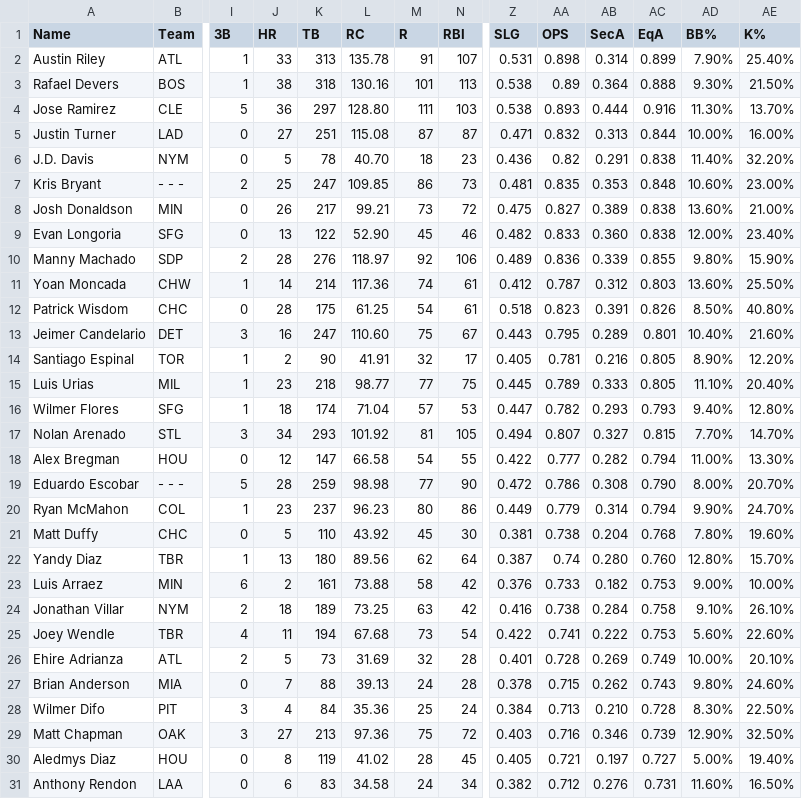
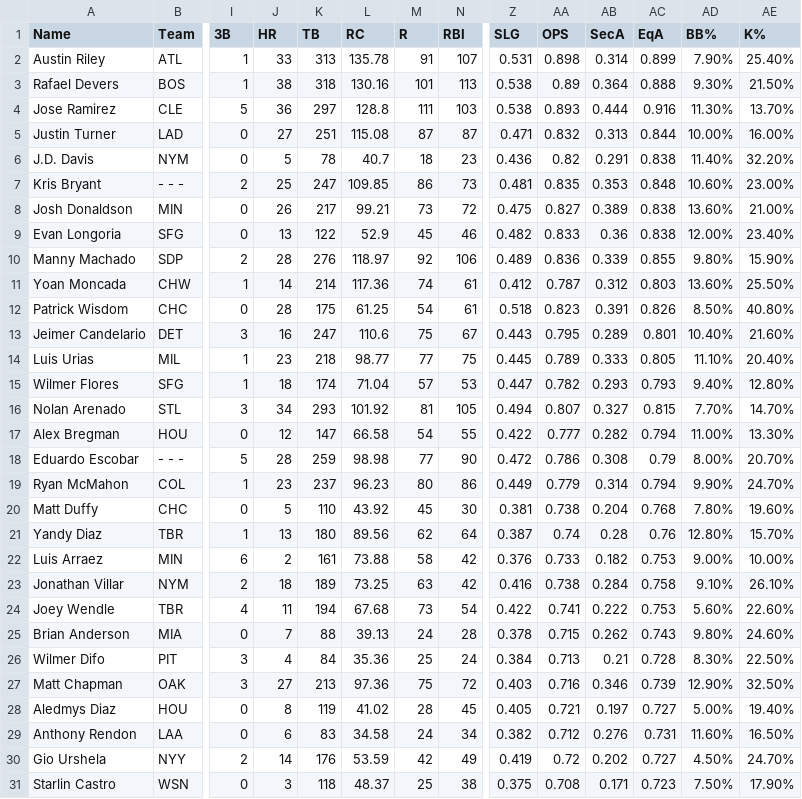
Before and after one commit to MJR-24/MLB-2021-Stat-Analysis, a CSV file: Baseball-Data/FanGraphs_Leaderboard_3B.csv, drawn as a sheet; only a part is shown, gaps mark what is left out; the shorter side is filled out with more unchanged rows; removed rows and columns are numbered as before the commit, all else as after; rows hold the shown columns only; the diff covers the shown part only; the diff names each change by its address in the sheet, - before the commit and + after, or states it on an @@ line.

```diff
--- a/Baseball-Data/FanGraphs_Leaderboard_3B.csv
+++ b/Baseball-Data/FanGraphs_Leaderboard_3B.csv
-L4 (RC): 128.80
+L4 (RC): 128.8
-L6 (RC): 40.70
+L6 (RC): 40.7
-L9 (RC): 52.90
+L9 (RC): 52.9
-AB9 (SecA): 0.360
+AB9 (SecA): 0.36
-L13 (RC): 110.60
+L13 (RC): 110.6
-row 14: Santiago Espinal | TOR | 1 | 2 | 90 | 41.91 | 32 | 17 | 0.405 | 0.781 | 0.216 | 0.805 | 8.90% | 12.20%
-AC18 (EqA): 0.790
+AC18 (EqA): 0.79
-AB21 (SecA): 0.280
+AB21 (SecA): 0.28
-AC21 (EqA): 0.760
+AC21 (EqA): 0.76
-row 26: Ehire Adrianza | ATL | 2 | 5 | 73 | 31.69 | 32 | 28 | 0.401 | 0.728 | 0.269 | 0.749 | 10.00% | 20.10%
-AB26 (SecA): 0.210
+AB26 (SecA): 0.21
```
Also changed, not shown: 7 edited cells elsewhere in this file, Baseball-Data/FanGraphs_Leaderboard_LF.csv.
